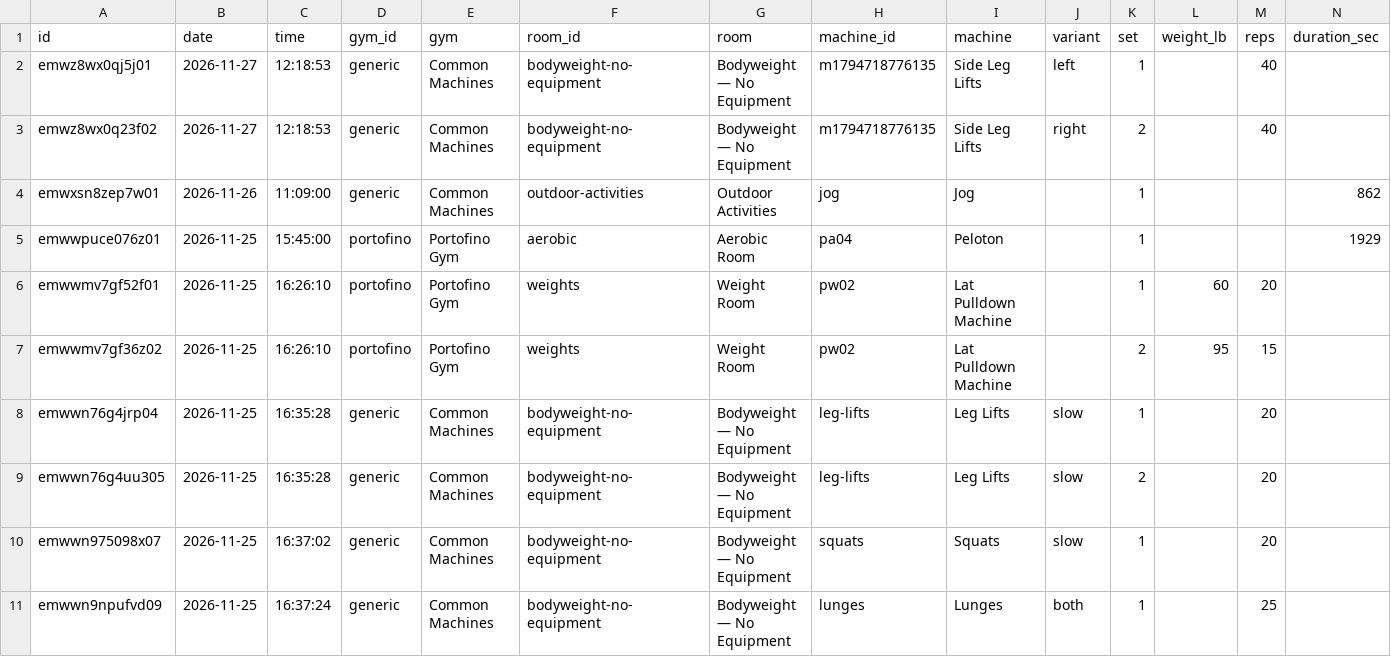
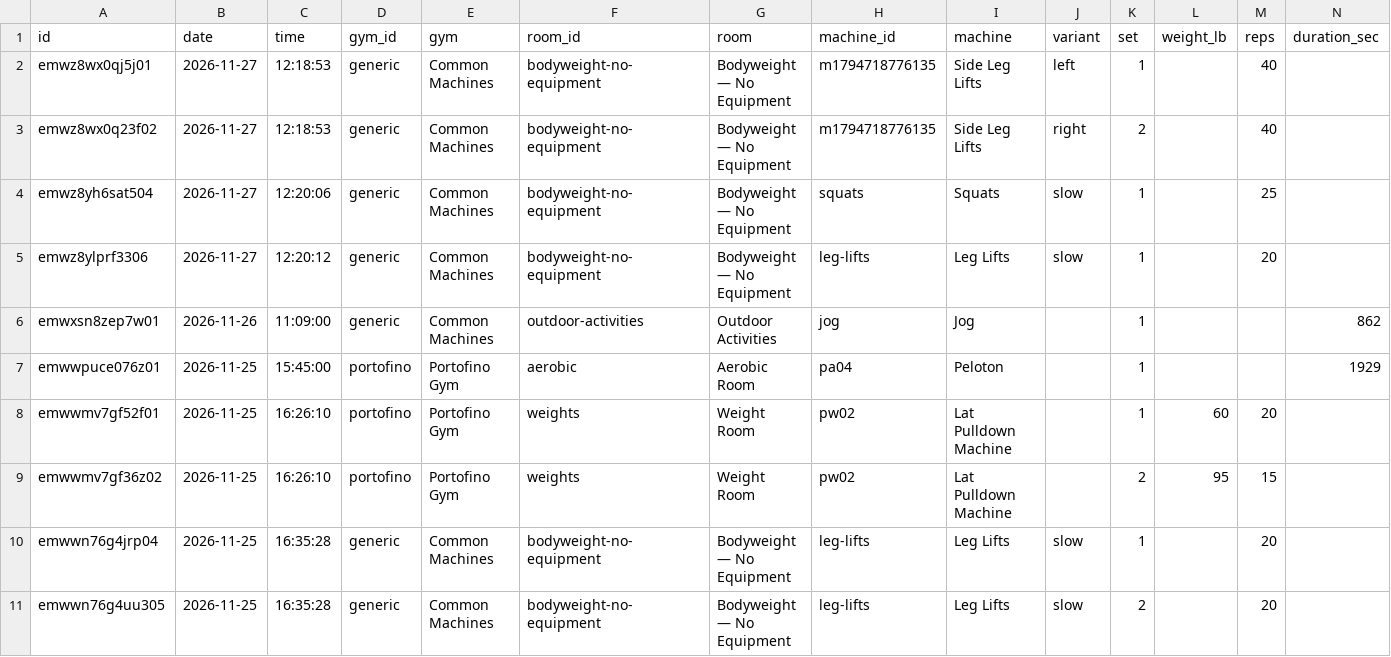
Before and after one commit to jaschro/traintracks, a CSV file: workout-log.csv, drawn as a sheet; only a part is shown; the shorter side is filled out with more unchanged rows; rows hold the shown columns only; the diff names each change by its address in the sheet, - before the commit and + after, or states it on an @@ line.

```diff
--- a/workout-log.csv
+++ b/workout-log.csv
+row 4: emwz8yh6sat504 | 2026-11-27 | 12:20:06 | generic | Common Machines | bodyweight-no-equipment | Bodyweight — No Equipment | squats | Squats | slow | 1 |  | 25
+row 5: emwz8ylprf3306 | 2026-11-27 | 12:20:12 | generic | Common Machines | bodyweight-no-equipment | Bodyweight — No Equipment | leg-lifts | Leg Lifts | slow | 1 |  | 20
```
